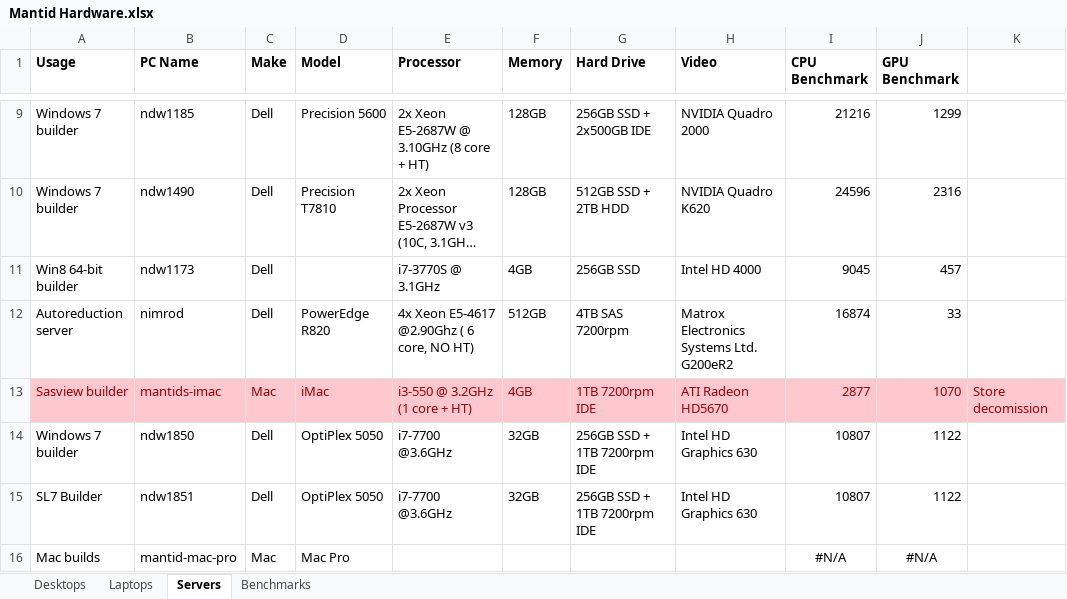
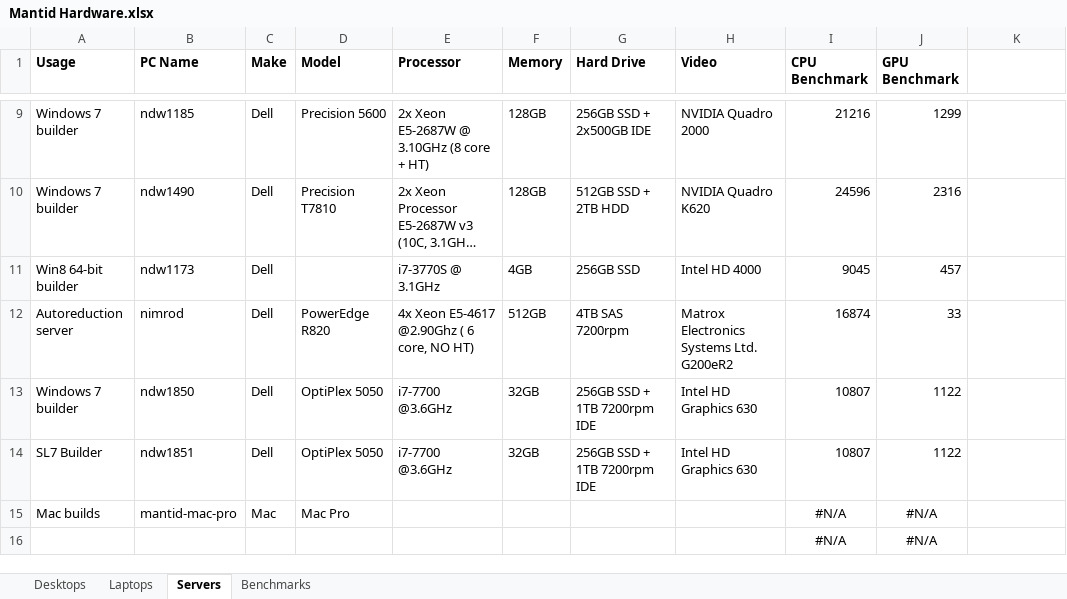
Before and after one commit to mantidproject/documents, an Excel workbook: Project-Management/Hardware/RAL/Mantid Hardware.xlsx, sheet Servers, drawn as a sheet; only a part is shown, gaps mark what is left out; the shorter side is filled out with more unchanged rows; long unchanged cells end in …; values as stored, in another font and other column widths than the file's, no borders; charts and pictures and conditional formats not drawn; the diff names each change by its address in the sheet, - before the commit and + after, or states it on an @@ line.

```diff
--- a/Project-Management/Hardware/RAL/Mantid Hardware.xlsx (sheet Servers)
+++ b/Project-Management/Hardware/RAL/Mantid Hardware.xlsx (sheet Servers)
-row 13: Sasview builder | mantids-imac | Mac | iMac | i3-550 @ 3.2GHz (1 core + HT) | 4GB | 1TB 7200rpm IDE | ATI Radeon HD5670 | 2877 | 1070 | Store decomission
```
Also changed, not shown: sheet Desktops, sheet Benchmarks, charts or pictures.
